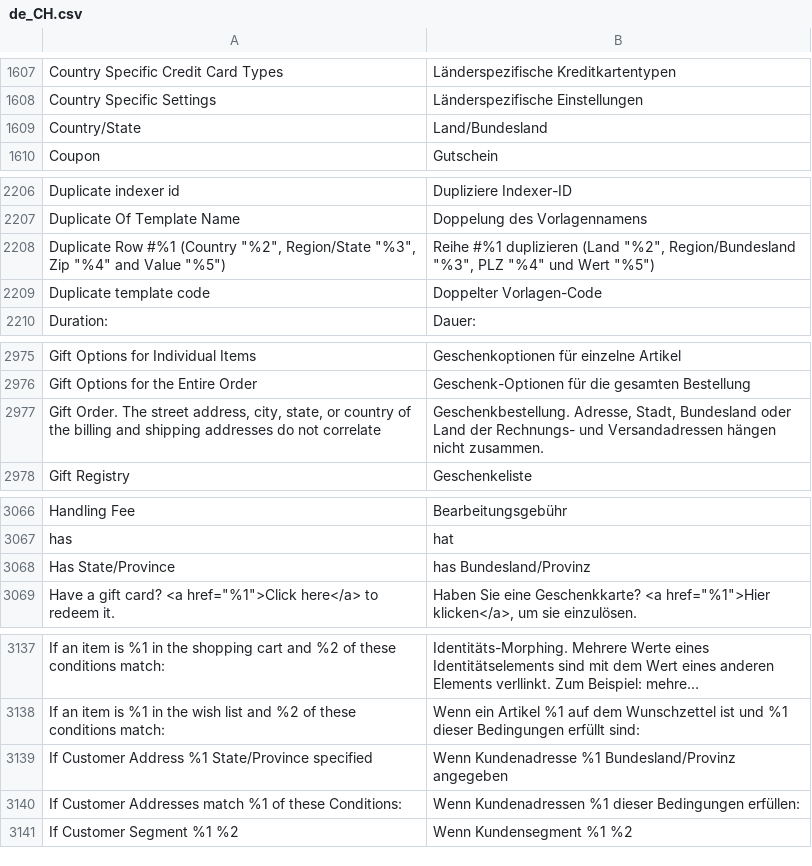
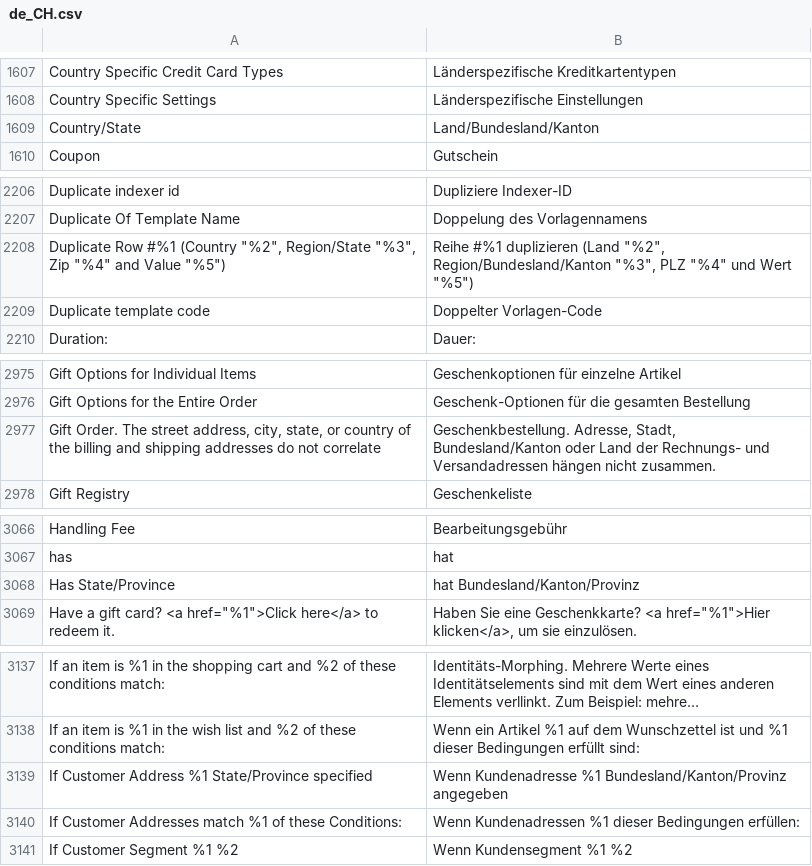
Before and after one commit to splendidinternet/Magento2_German_LocalePack_de_DE, a CSV file: de_CH.csv, drawn as a sheet; only a part is shown, gaps mark what is left out; long unchanged cells end in …; the diff covers the shown part only; the diff names each change by its address in the sheet, - before the commit and + after, or states it on an @@ line.

Commit message:
Kanton ergänzt

```diff
--- a/de_CH.csv
+++ b/de_CH.csv
-B1609: Land/Bundesland
+B1609: Land/Bundesland/Kanton
-B2208: …(Land "%2", Region/Bundesland "%3", PLZ…
+B2208: …(Land "%2", Region/Bundesland/Kanton "%3", PLZ…
-B2977: …Adresse, Stadt, Bundesland oder Land…
+B2977: …Adresse, Stadt, Bundesland/Kanton oder Land…
-B3068: has Bundesland/Provinz
+B3068: hat Bundesland/Kanton/Provinz
-B3139: …Kundenadresse %1 Bundesland/Provinz angegeben
+B3139: …Kundenadresse %1 Bundesland/Kanton/Provinz angegeben
```
Also changed, not shown: 15 edited cells elsewhere in this file.
